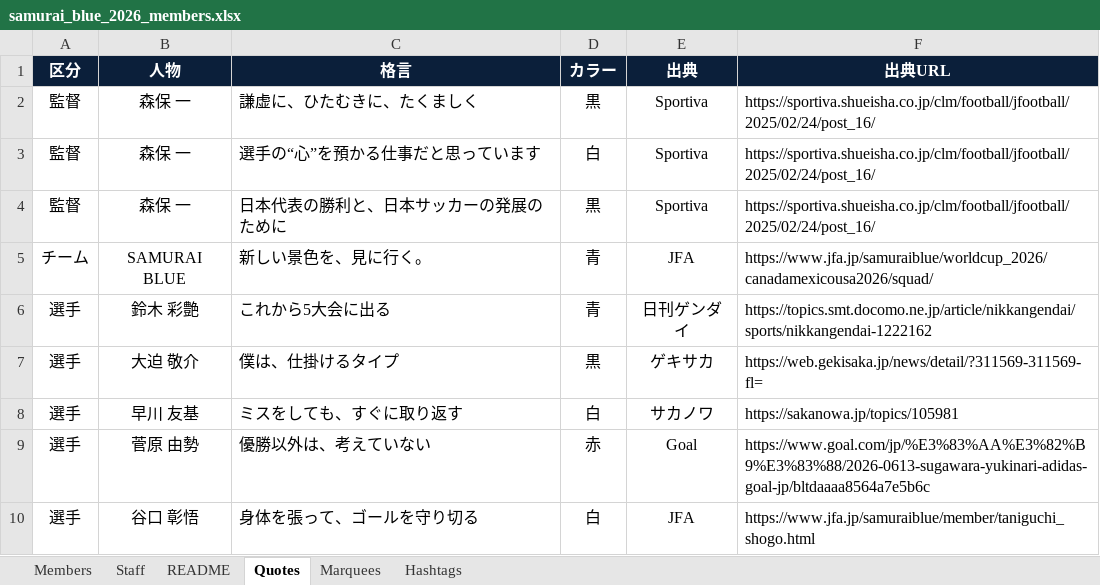
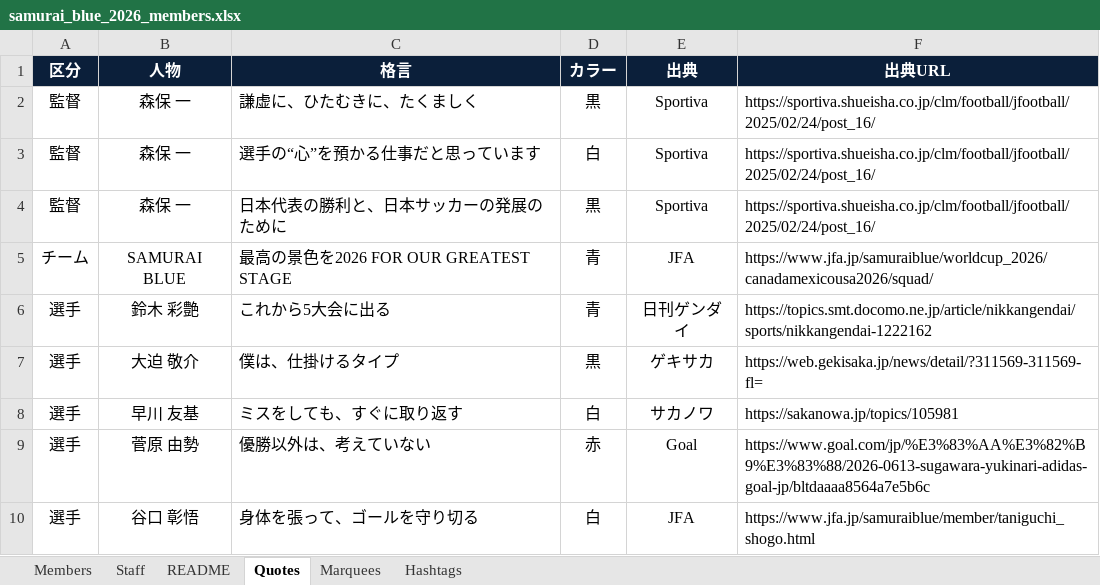
Before and after one commit to developpages82/samurai-blue-worldcup-2026, an Excel workbook: samurai_blue_2026_members.xlsx, sheet Quotes, drawn as a sheet; only a part is shown; values as stored, in another font and other column widths than the file's, no borders; the diff names each change by its address in the sheet, - before the commit and + after, or states it on an @@ line.

```diff
--- a/samurai_blue_2026_members.xlsx (sheet Quotes)
+++ b/samurai_blue_2026_members.xlsx (sheet Quotes)
-C5 (格言): 新しい景色を、見に行く。
+C5 (格言): 最高の景色を2026 FOR OUR GREATEST STAGE
```
Also changed, not shown: sheet Hashtags, sheet Members, sheet Marquees, sheet Staff, 5 other files.
